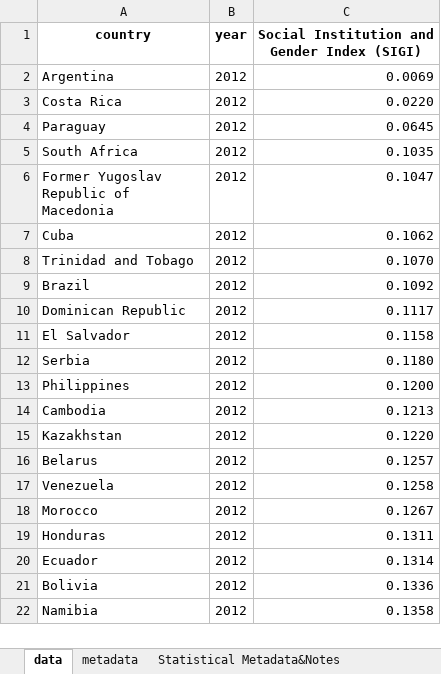
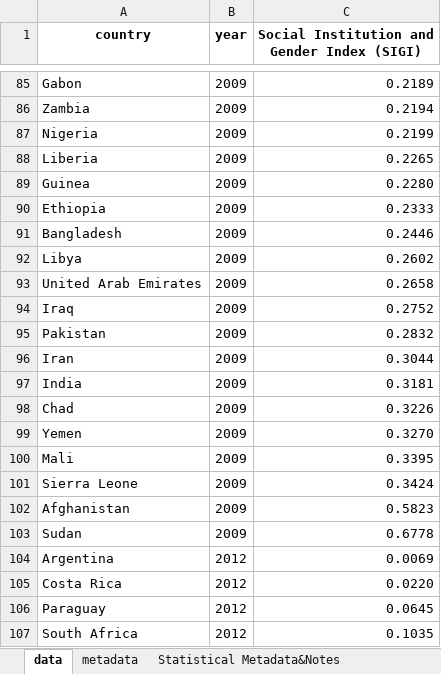
Before and after one commit to landportal/landbook-importers, an Excel workbook: Simple_XLS_Importer/data/OECD-SIGI/OECD-SIGI-0.xlsx, sheet data, drawn as a sheet; only a part is shown, gaps mark what is left out; the shorter side is filled out with more unchanged rows; values as stored, in another font and other column widths than the file's, no borders; the diff covers the shown part only; the diff names each change by its address in the sheet, - before the commit and + after, or states it on an @@ line.

```diff
--- a/Simple_XLS_Importer/data/OECD-SIGI/OECD-SIGI-0.xlsx (sheet data)
+++ b/Simple_XLS_Importer/data/OECD-SIGI/OECD-SIGI-0.xlsx (sheet data)
+row 85: Gabon | 2009 | 0.2189
+row 86: Zambia | 2009 | 0.2194
+row 87: Nigeria | 2009 | 0.2199
+row 88: Liberia | 2009 | 0.2265
+row 89: Guinea | 2009 | 0.2280
+row 90: Ethiopia | 2009 | 0.2333
+row 91: Bangladesh | 2009 | 0.2446
+row 92: Libya | 2009 | 0.2602
+row 93: United Arab Emirates | 2009 | 0.2658
+row 94: Iraq | 2009 | 0.2752
+row 95: Pakistan | 2009 | 0.2832
+row 96: Iran | 2009 | 0.3044
+row 97: India | 2009 | 0.3181
+row 98: Chad | 2009 | 0.3226
+row 99: Yemen | 2009 | 0.3270
+row 100: Mali | 2009 | 0.3395
+row 101: Sierra Leone | 2009 | 0.3424
+row 102: Afghanistan | 2009 | 0.5823
+row 103: Sudan | 2009 | 0.6778
```
Also changed, not shown: 83 added rows elsewhere in this sheet, sheet Statistical Metadata&Notes, Simple_XLS_Importer/data/OECD-SIGI/OECD-SIGI-1.xlsx, Simple_XLS_Importer/data/OECD-SIGI/OECD-SIGI-2.xlsx, 6 other files.
